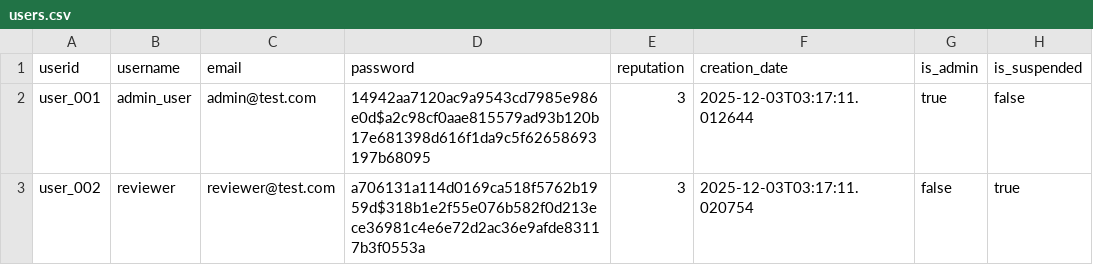
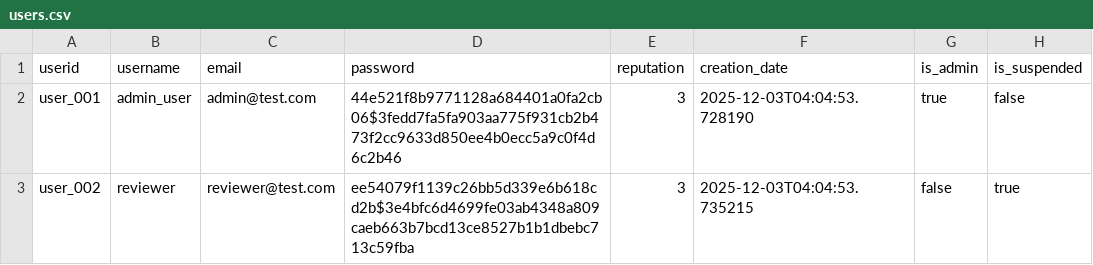
Before and after one commit to nicovandolder-hash/KEYBOARD-SMASHERS-310, a CSV file: data/users.csv, drawn as a sheet; only a part is shown; the diff names each change by its address in the sheet, - before the commit and + after, or states it on an @@ line.

```diff
--- a/data/users.csv
+++ b/data/users.csv
-D2 (password): 14942aa7120ac9a9543cd7985e986e0d$a2c98cf0aae815579ad93b120b17e681398d616f1da9c5f62658693197b68095
+D2 (password): 44e521f8b9771128a684401a0fa2cb06$3fedd7fa5fa903aa775f931cb2b473f2cc9633d850ee4b0ecc5a9c0f4d6c2b46
-F2 (creation_date): 2025-12-03T03:17:11.012644
+F2 (creation_date): 2025-12-03T04:04:53.728190
-D3 (password): a706131a114d0169ca518f5762b1959d$318b1e2f55e076b582f0d213ece36981c4e6e72d2ac36e9afde83117b3f0553a
+D3 (password): ee54079f1139c26bb5d339e6b618cd2b$3e4bfc6d4699fe03ab4348a809caeb663b7bcd13ce8527b1b1dbebc713c59fba
-F3 (creation_date): 2025-12-03T03:17:11.020754
+F3 (creation_date): 2025-12-03T04:04:53.735215
```
Also changed, not shown: data/reviews_new.csv, 4 other files.
